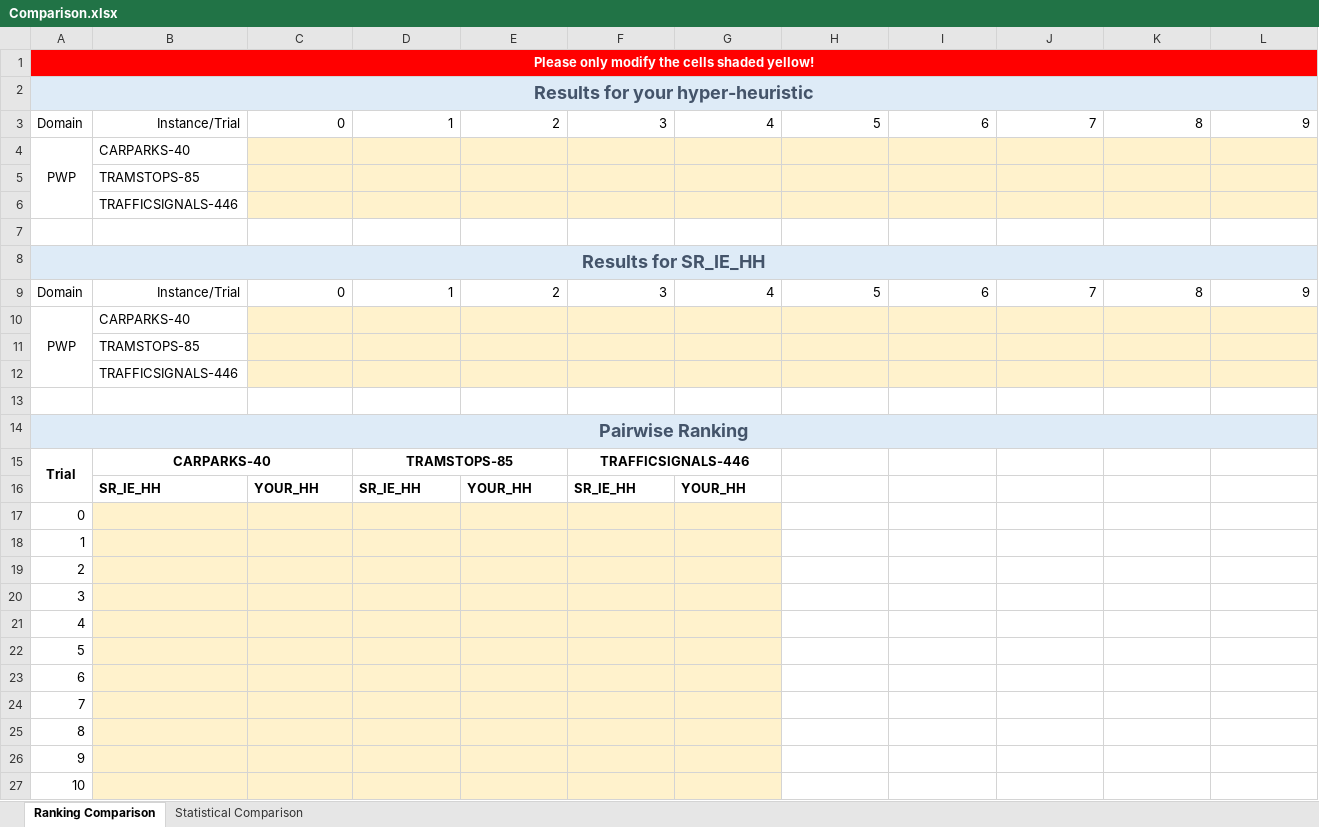
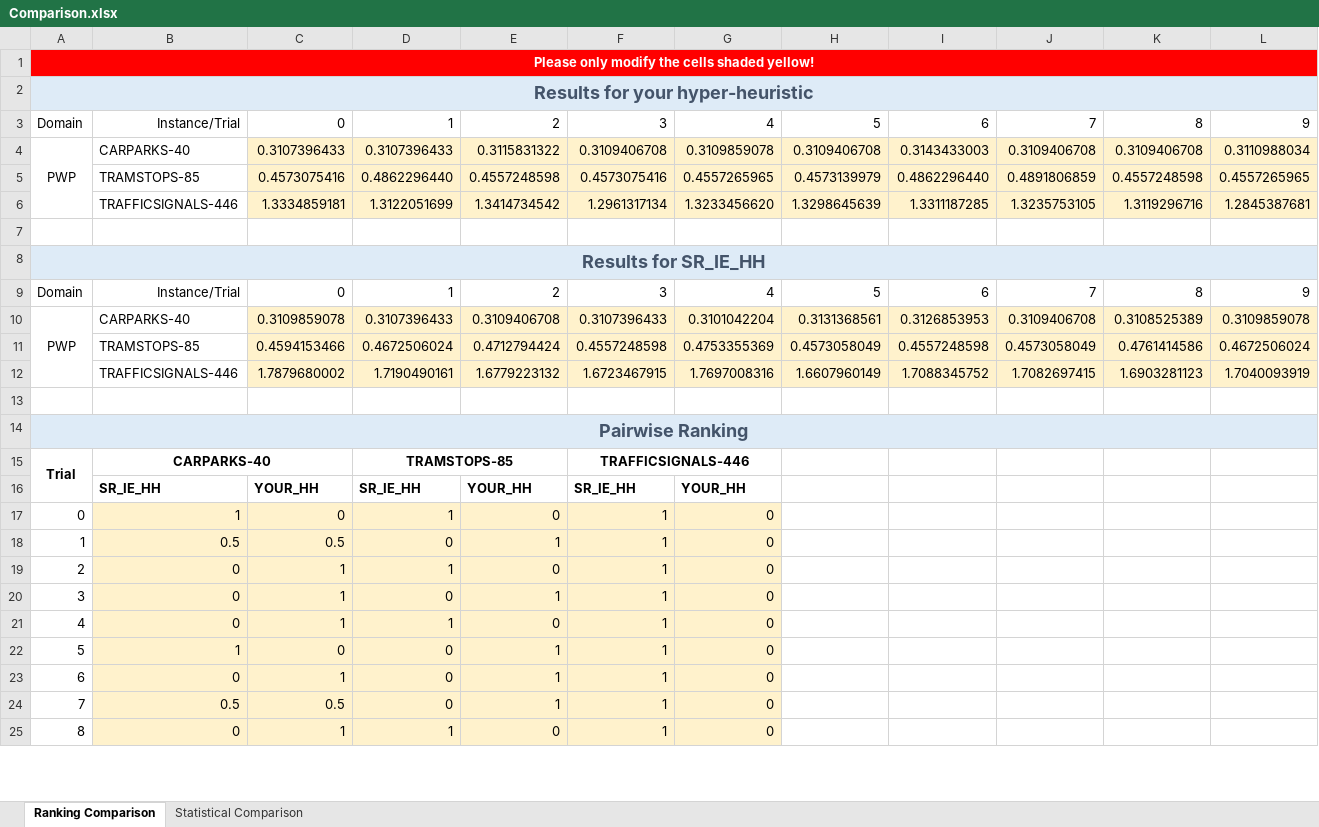
Before and after one commit to danielmusselwhite/G52AIM_CW2_HyFlexPWP, an Excel workbook: Report/Comparison.xlsx, sheet Ranking Comparison, drawn as a sheet; only a part is shown; values as stored, in another font and other column widths than the file's, no borders; removed rows and columns are numbered as before the commit, all else as after; rows hold the shown columns only; the diff covers the shown part only; the diff names each change by its address in the sheet, - before the commit and + after, or states it on an @@ line.

```diff
--- a/Report/Comparison.xlsx (sheet Ranking Comparison)
+++ b/Report/Comparison.xlsx (sheet Ranking Comparison)
-row 4: PWP | CARPARKS-40
-row 5:  | TRAMSTOPS-85
-row 6:  | TRAFFICSIGNALS-446
+row 4: PWP | CARPARKS-40 | 0.3107396433 | 0.3107396433 | 0.3115831322 | 0.3109406708 | 0.3109859078 | 0.3109406708 | 0.3143433003 | 0.3109406708 | 0.3109406708 | 0.3110988034
+row 5:  | TRAMSTOPS-85 | 0.4573075416 | 0.4862296440 | 0.4557248598 | 0.4573075416 | 0.4557265965 | 0.4573139979 | 0.4862296440 | 0.4891806859 | 0.4557248598 | 0.4557265965
+row 6:  | TRAFFICSIGNALS-446 | 1.3334859181 | 1.3122051699 | 1.3414734542 | 1.2961317134 | 1.3233456620 | 1.3298645639 | 1.3311187285 | 1.3235753105 | 1.3119296716 | 1.2845387681
-row 10: PWP | CARPARKS-40
-row 11:  | TRAMSTOPS-85
-row 12:  | TRAFFICSIGNALS-446
+row 10: PWP | CARPARKS-40 | 0.3109859078 | 0.3107396433 | 0.3109406708 | 0.3107396433 | 0.3101042204 | 0.3131368561 | 0.3126853953 | 0.3109406708 | 0.3108525389 | 0.3109859078
+row 11:  | TRAMSTOPS-85 | 0.4594153466 | 0.4672506024 | 0.4712794424 | 0.4557248598 | 0.4753355369 | 0.4573058049 | 0.4557248598 | 0.4573058049 | 0.4761414586 | 0.4672506024
+row 12:  | TRAFFICSIGNALS-446 | 1.7879680002 | 1.7190490161 | 1.6779223132 | 1.6723467915 | 1.7697008316 | 1.6607960149 | 1.7088345752 | 1.7082697415 | 1.6903281123 | 1.7040093919
-row 17: 0
-row 18: 1
-row 19: 2
-row 20: 3
-row 21: 4
-row 22: 5
-row 23: 6
-row 24: 7
-row 25: 8
-row 26: 9
-row 27: 10
+row 17: 0 | 1 | 0 | 1 | 0 | 1 | 0
+row 18: 1 | 0.5 | 0.5 | 0 | 1 | 1 | 0
+row 19: 2 | 0 | 1 | 1 | 0 | 1 | 0
+row 20: 3 | 0 | 1 | 0 | 1 | 1 | 0
+row 21: 4 | 0 | 1 | 1 | 0 | 1 | 0
+row 22: 5 | 1 | 0 | 0 | 1 | 1 | 0
+row 23: 6 | 0 | 1 | 0 | 1 | 1 | 0
+row 24: 7 | 0.5 | 0.5 | 0 | 1 | 1 | 0
+row 25: 8 | 0 | 1 | 1 | 0 | 1 | 0
```
Also changed, not shown: 2 added rows and 2 edited cells elsewhere in this sheet, 18 other files.
